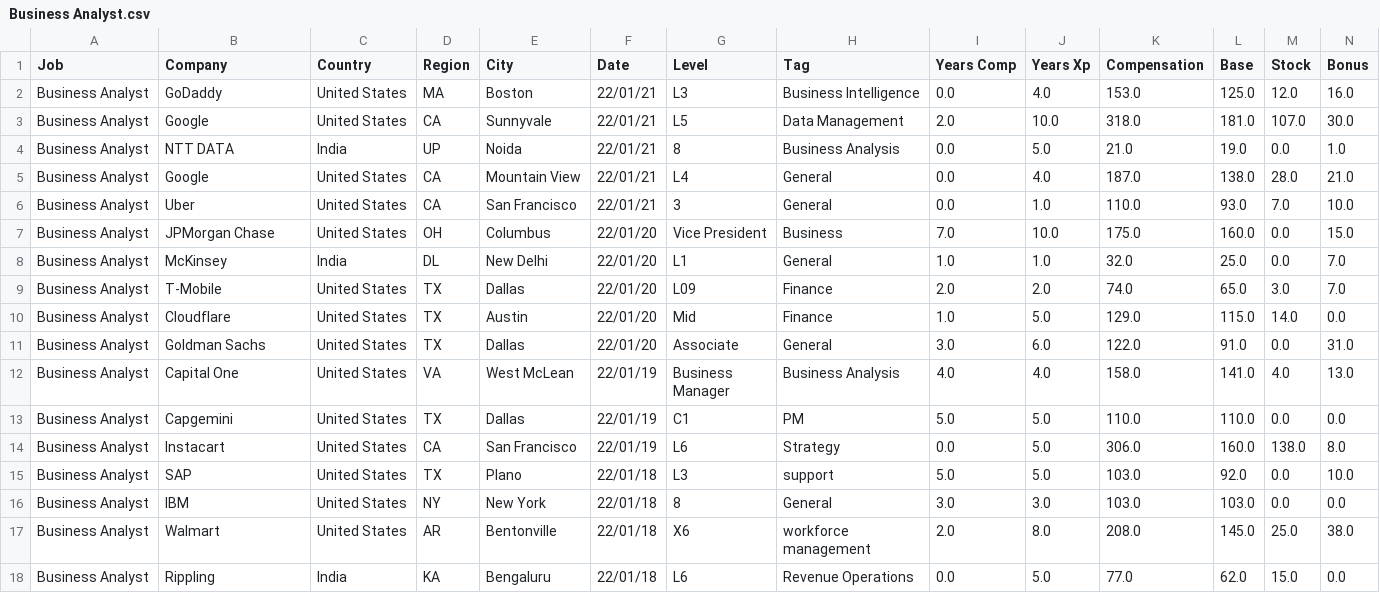
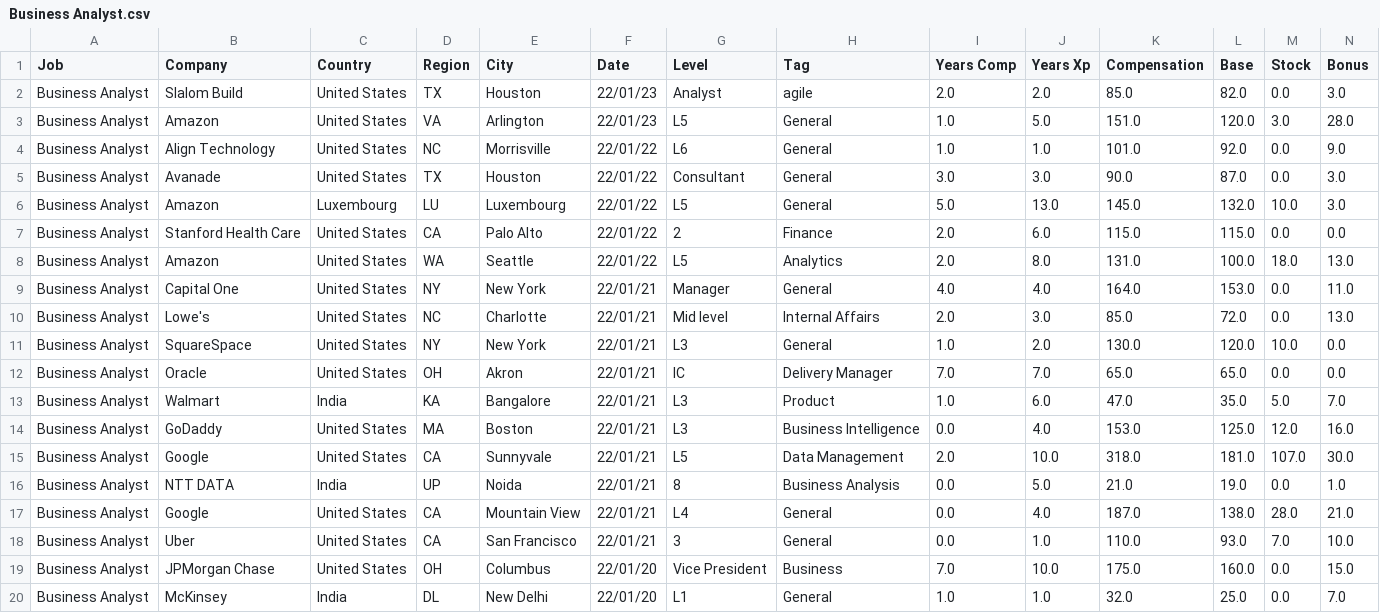
Before and after one commit to afruoy/scraper-levels.fyi, a CSV file: db/Business Analyst.csv, drawn as a sheet; only a part is shown; the shorter side is filled out with more unchanged rows; rows hold the shown columns only; the diff names each change by its address in the sheet, - before the commit and + after, or states it on an @@ line.

```diff
--- a/db/Business Analyst.csv
+++ b/db/Business Analyst.csv
+row 2: Business Analyst | Slalom Build | United States | TX | Houston | 22/01/23 | Analyst | agile | 2.0 | 2.0 | 85.0 | 82.0 | 0.0 | 3.0
+row 3: Business Analyst | Amazon | United States | VA | Arlington | 22/01/23 | L5 | General | 1.0 | 5.0 | 151.0 | 120.0 | 3.0 | 28.0
+row 4: Business Analyst | Align Technology | United States | NC | Morrisville | 22/01/22 | L6 | General | 1.0 | 1.0 | 101.0 | 92.0 | 0.0 | 9.0
+row 5: Business Analyst | Avanade | United States | TX | Houston | 22/01/22 | Consultant | General | 3.0 | 3.0 | 90.0 | 87.0 | 0.0 | 3.0
+row 6: Business Analyst | Amazon | Luxembourg | LU | Luxembourg | 22/01/22 | L5 | General | 5.0 | 13.0 | 145.0 | 132.0 | 10.0 | 3.0
+row 7: Business Analyst | Stanford Health Care | United States | CA | Palo Alto | 22/01/22 | 2 | Finance | 2.0 | 6.0 | 115.0 | 115.0 | 0.0 | 0.0
+row 8: Business Analyst | Amazon | United States | WA | Seattle | 22/01/22 | L5 | Analytics | 2.0 | 8.0 | 131.0 | 100.0 | 18.0 | 13.0
+row 9: Business Analyst | Capital One | United States | NY | New York | 22/01/21 | Manager | General | 4.0 | 4.0 | 164.0 | 153.0 | 0.0 | 11.0
+row 10: Business Analyst | Lowe's | United States | NC | Charlotte | 22/01/21 | Mid level | Internal Affairs | 2.0 | 3.0 | 85.0 | 72.0 | 0.0 | 13.0
+row 11: Business Analyst | SquareSpace | United States | NY | New York | 22/01/21 | L3 | General | 1.0 | 2.0 | 130.0 | 120.0 | 10.0 | 0.0
+row 12: Business Analyst | Oracle | United States | OH | Akron | 22/01/21 | IC | Delivery Manager | 7.0 | 7.0 | 65.0 | 65.0 | 0.0 | 0.0
+row 13: Business Analyst | Walmart | India | KA | Bangalore | 22/01/21 | L3 | Product | 1.0 | 6.0 | 47.0 | 35.0 | 5.0 | 7.0
```
Also changed, not shown: db/Data Scientist.csv, db/Product Designer.csv, 14 other files.
